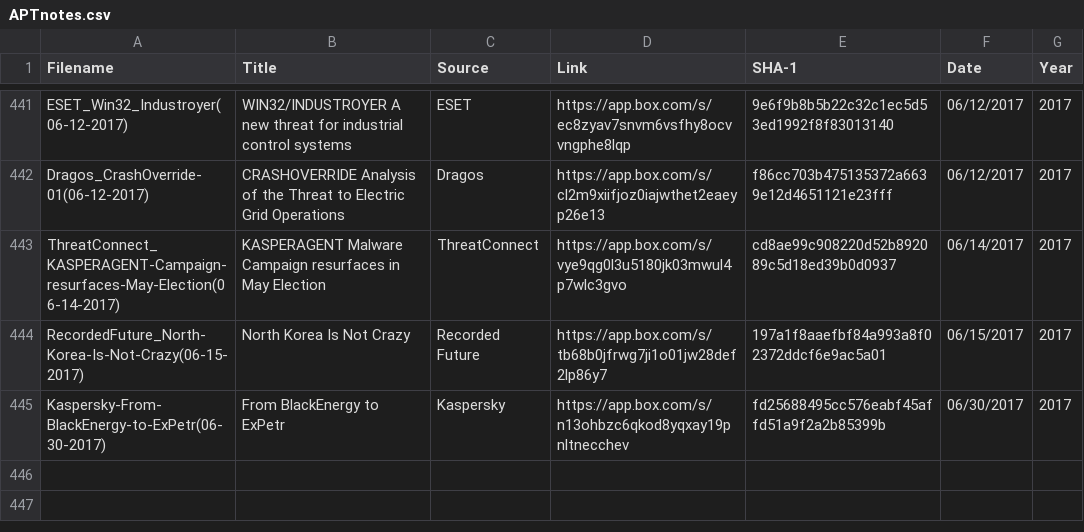
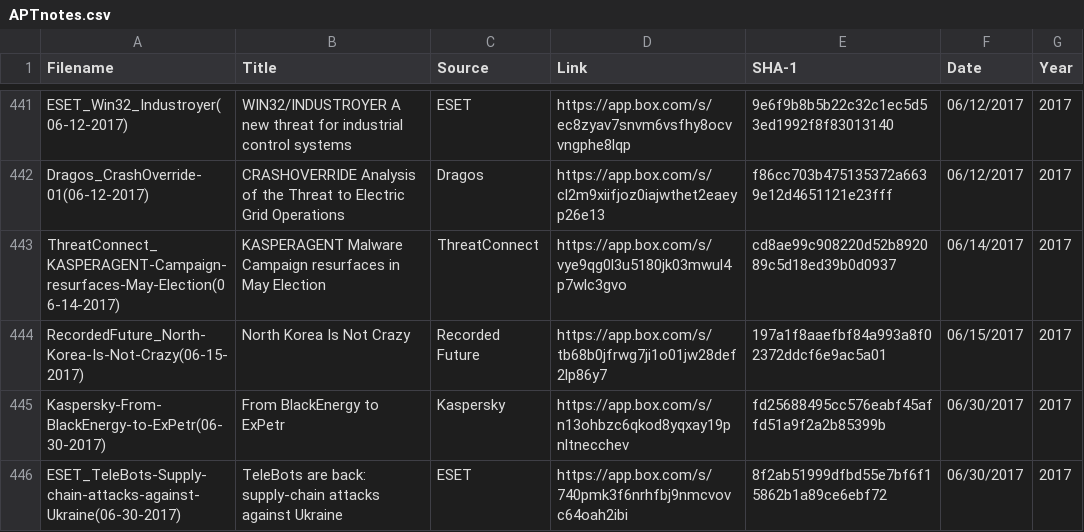
Before and after one commit to aptnotes/data, a CSV file: APTnotes.csv, drawn as a sheet; only a part is shown, gaps mark what is left out; the diff names each change by its address in the sheet, - before the commit and + after, or states it on an @@ line.

Commit message:
Add ESET's report on TeleBots targeting Ukraine (Fix #145)

```diff
--- a/APTnotes.csv
+++ b/APTnotes.csv
+row 446: ESET_TeleBots-Supply-chain-attacks-against-Ukraine(06-30-2017) | TeleBots are back: supply-chain attacks against Ukraine | ESET | https://app.box.com/s/740pmk3f6nrhfbj9nmcvovc64oah2ibi | 8f2ab51999dfbd55e7bf6f15862b1a89ce6ebf72 | 06/30/2017 | 2017
```
Also changed, not shown: 1 other file.
